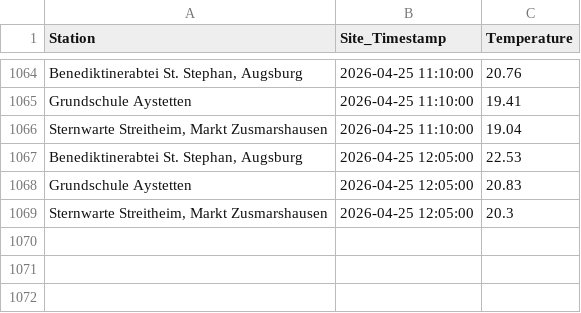
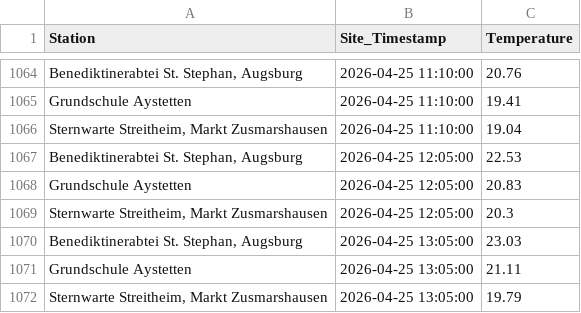
Before and after one commit to Mo4py/meteo_tracker, a CSV file: meteo_data.csv, drawn as a sheet; only a part is shown, gaps mark what is left out.

```diff
--- a/meteo_data.csv
+++ b/meteo_data.csv
@@ -1069 +1069,4 @@ Grundschule Aystetten,2026-04-25 12:05:00,20.83
 "Sternwarte Streitheim, Markt Zusmarshausen",2026-04-25 12:05:00,20.3
+"Benediktinerabtei St. Stephan, Augsburg",2026-04-25 13:05:00,23.03
+Grundschule Aystetten,2026-04-25 13:05:00,21.11
+"Sternwarte Streitheim, Markt Zusmarshausen",2026-04-25 13:05:00,19.79
```
